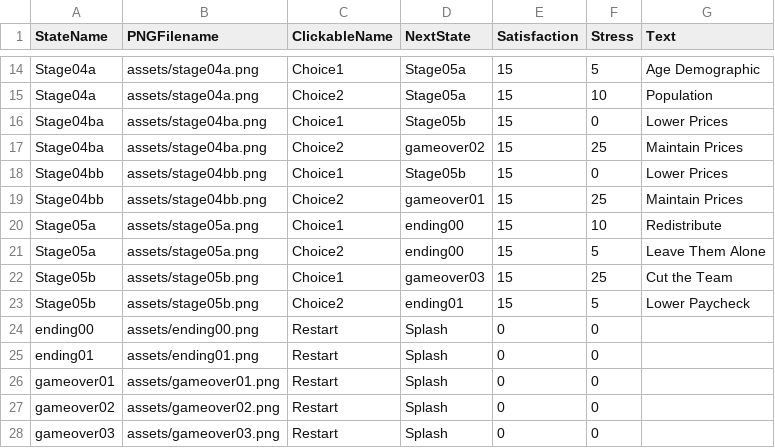
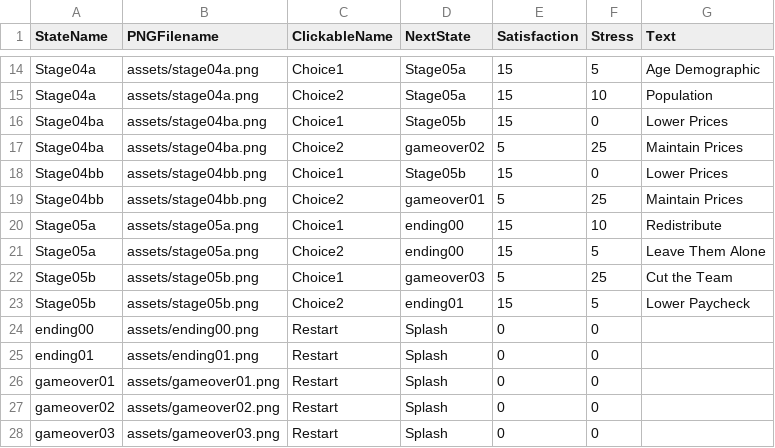
Before and after one commit to mattkw0ng/SpeculativeTechnologyMidterm, a CSV file: data/interactionTable.csv, drawn as a sheet; only a part is shown, gaps mark what is left out.

```diff
--- a/data/interactionTable.csv
+++ b/data/interactionTable.csv
@@ -16,8 +16,8 @@ Stage04a,assets/stage04a.png,Choice2,Stage05a,15,10,Population
 Stage04ba,assets/stage04ba.png,Choice1,Stage05b,15,0,Lower Prices
-Stage04ba,assets/stage04ba.png,Choice2,gameover02,15,25,Maintain Prices
+Stage04ba,assets/stage04ba.png,Choice2,gameover02,5,25,Maintain Prices
 Stage04bb,assets/stage04bb.png,Choice1,Stage05b,15,0,Lower Prices
-Stage04bb,assets/stage04bb.png,Choice2,gameover01,15,25,Maintain Prices
+Stage04bb,assets/stage04bb.png,Choice2,gameover01,5,25,Maintain Prices
 Stage05a,assets/stage05a.png,Choice1,ending00,15,10,Redistribute
 Stage05a,assets/stage05a.png,Choice2,ending00,15,5,Leave Them Alone
-Stage05b,assets/stage05b.png,Choice1,gameover03,15,25,Cut the Team
+Stage05b,assets/stage05b.png,Choice1,gameover03,5,25,Cut the Team
 Stage05b,assets/stage05b.png,Choice2,ending01,15,5,Lower Paycheck
```
Also changed, not shown: data/clickableLayout.csv, 5 other files.
